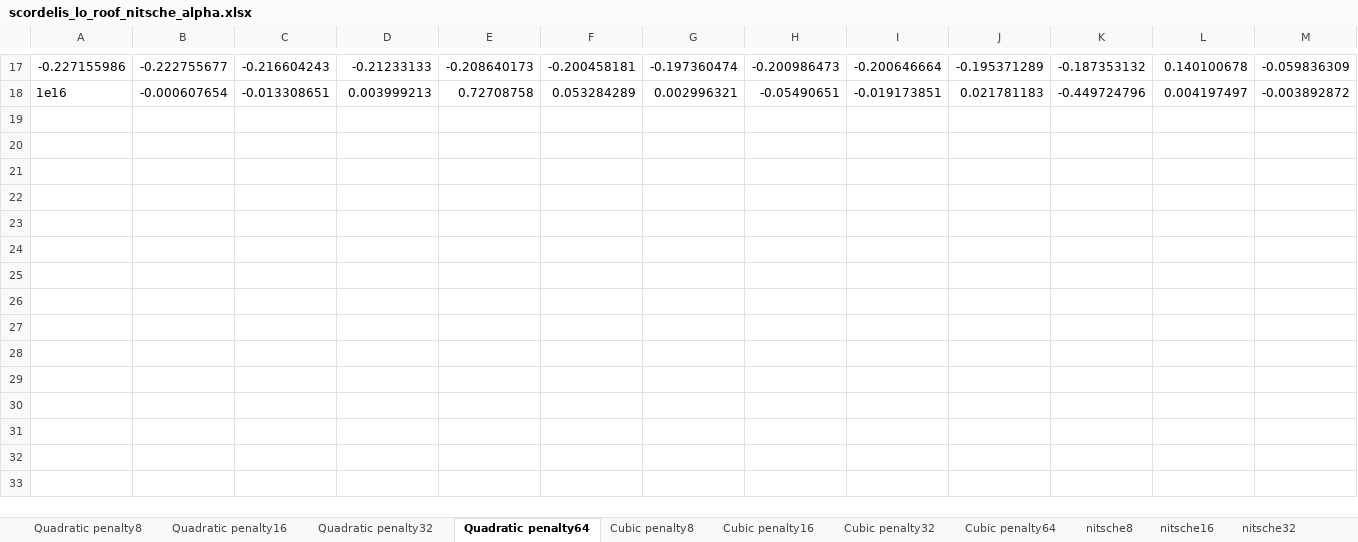
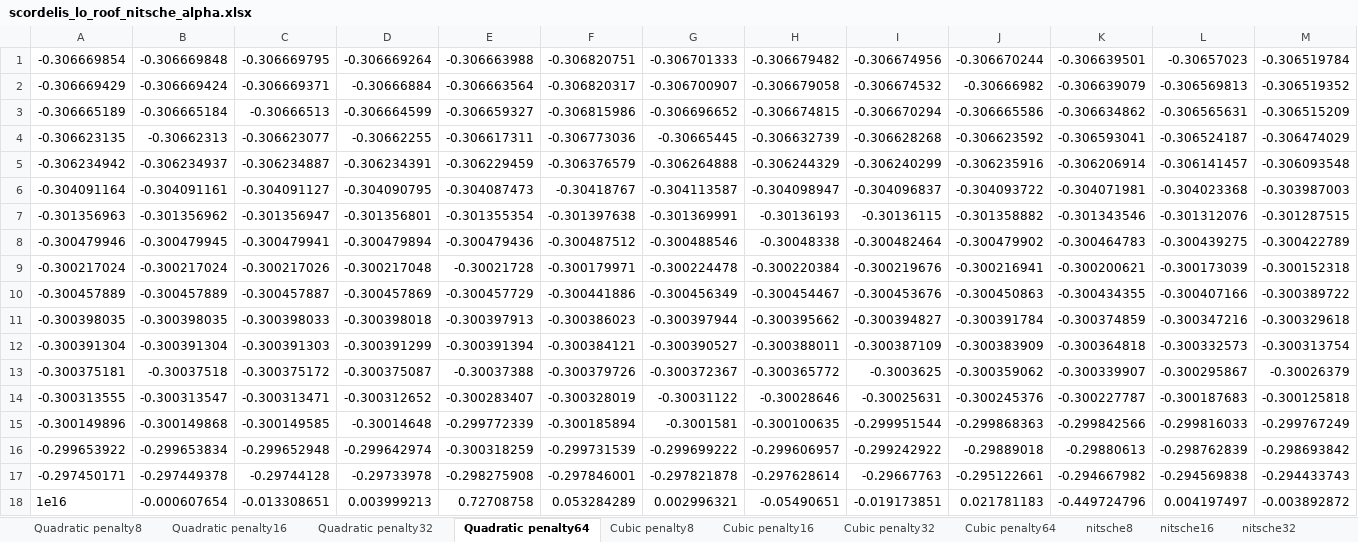
Before and after one commit to xuytxuyt/shell, an Excel workbook: xlsx/scordelis_lo_roof_nitsche_alpha.xlsx, sheet Quadratic penalty64, drawn as a sheet; only a part is shown, gaps mark what is left out; values as stored, in another font and other column widths than the file's, no borders; charts and pictures not drawn; removed rows and columns are numbered as before the commit, all else as after; rows hold the shown columns only; the diff covers the shown part only; the diff names each change by its address in the sheet, - before the commit and + after, or states it on an @@ line.

```diff
--- a/xlsx/scordelis_lo_roof_nitsche_alpha.xlsx (sheet Quadratic penalty64)
+++ b/xlsx/scordelis_lo_roof_nitsche_alpha.xlsx (sheet Quadratic penalty64)
-row 17: -0.227155986 | -0.222755677 | -0.216604243 | -0.21233133 | -0.208640173 | -0.200458181 | -0.197360474 | -0.200986473 | -0.200646664 | -0.195371289 | -0.187353132 | 0.140100678 | -0.059836309
+row 1: -0.306669854 | -0.306669848 | -0.306669795 | -0.306669264 | -0.306663988 | -0.306820751 | -0.306701333 | -0.306679482 | -0.306674956 | -0.306670244 | -0.306639501 | -0.30657023 | -0.306519784
+row 2: -0.306669429 | -0.306669424 | -0.306669371 | -0.30666884 | -0.306663564 | -0.306820317 | -0.306700907 | -0.306679058 | -0.306674532 | -0.30666982 | -0.306639079 | -0.306569813 | -0.306519352
+row 3: -0.306665189 | -0.306665184 | -0.30666513 | -0.306664599 | -0.306659327 | -0.306815986 | -0.306696652 | -0.306674815 | -0.306670294 | -0.306665586 | -0.306634862 | -0.306565631 | -0.306515209
+row 4: -0.306623135 | -0.30662313 | -0.306623077 | -0.30662255 | -0.306617311 | -0.306773036 | -0.30665445 | -0.306632739 | -0.306628268 | -0.306623592 | -0.306593041 | -0.306524187 | -0.306474029
+row 5: -0.306234942 | -0.306234937 | -0.306234887 | -0.306234391 | -0.306229459 | -0.306376579 | -0.306264888 | -0.306244329 | -0.306240299 | -0.306235916 | -0.306206914 | -0.306141457 | -0.306093548
+row 6: -0.304091164 | -0.304091161 | -0.304091127 | -0.304090795 | -0.304087473 | -0.30418767 | -0.304113587 | -0.304098947 | -0.304096837 | -0.304093722 | -0.304071981 | -0.304023368 | -0.303987003
+row 7: -0.301356963 | -0.301356962 | -0.301356947 | -0.301356801 | -0.301355354 | -0.301397638 | -0.301369991 | -0.30136193 | -0.30136115 | -0.301358882 | -0.301343546 | -0.301312076 | -0.301287515
+row 8: -0.300479946 | -0.300479945 | -0.300479941 | -0.300479894 | -0.300479436 | -0.300487512 | -0.300488546 | -0.30048338 | -0.300482464 | -0.300479902 | -0.300464783 | -0.300439275 | -0.300422789
+row 9: -0.300217024 | -0.300217024 | -0.300217026 | -0.300217048 | -0.30021728 | -0.300179971 | -0.300224478 | -0.300220384 | -0.300219676 | -0.300216941 | -0.300200621 | -0.300173039 | -0.300152318
+row 10: -0.300457889 | -0.300457889 | -0.300457887 | -0.300457869 | -0.300457729 | -0.300441886 | -0.300456349 | -0.300454467 | -0.300453676 | -0.300450863 | -0.300434355 | -0.300407166 | -0.300389722
+row 11: -0.300398035 | -0.300398035 | -0.300398033 | -0.300398018 | -0.300397913 | -0.300386023 | -0.300397944 | -0.300395662 | -0.300394827 | -0.300391784 | -0.300374859 | -0.300347216 | -0.300329618
+row 12: -0.300391304 | -0.300391304 | -0.300391303 | -0.300391299 | -0.300391394 | -0.300384121 | -0.300390527 | -0.300388011 | -0.300387109 | -0.300383909 | -0.300364818 | -0.300332573 | -0.300313754
+row 13: -0.300375181 | -0.30037518 | -0.300375172 | -0.300375087 | -0.30037388 | -0.300379726 | -0.300372367 | -0.300365772 | -0.3003625 | -0.300359062 | -0.300339907 | -0.300295867 | -0.30026379
+row 14: -0.300313555 | -0.300313547 | -0.300313471 | -0.300312652 | -0.300283407 | -0.300328019 | -0.30031122 | -0.30028646 | -0.30025631 | -0.300245376 | -0.300227787 | -0.300187683 | -0.300125818
+row 15: -0.300149896 | -0.300149868 | -0.300149585 | -0.30014648 | -0.299772339 | -0.300185894 | -0.3001581 | -0.300100635 | -0.299951544 | -0.299868363 | -0.299842566 | -0.299816033 | -0.299767249
+row 16: -0.299653922 | -0.299653834 | -0.299652948 | -0.299642974 | -0.300318259 | -0.299731539 | -0.299699222 | -0.299606957 | -0.299242922 | -0.29889018 | -0.29880613 | -0.298762839 | -0.298693842
+row 17: -0.297450171 | -0.297449378 | -0.29744128 | -0.29733978 | -0.298275908 | -0.297846001 | -0.297821878 | -0.297628614 | -0.29667763 | -0.295122661 | -0.294667982 | -0.294569838 | -0.294433743
```
Also changed, not shown: 16 removed rows elsewhere in this sheet, sheet Quadratic penalty32, sheet Quadratic penalty16, sheet Cubic penalty8, sheet Cubic penalty16, sheet Quadratic penalty8, xlsx/scordelis_lo_roof_penalty_alpha.xlsx, 56 other files.
